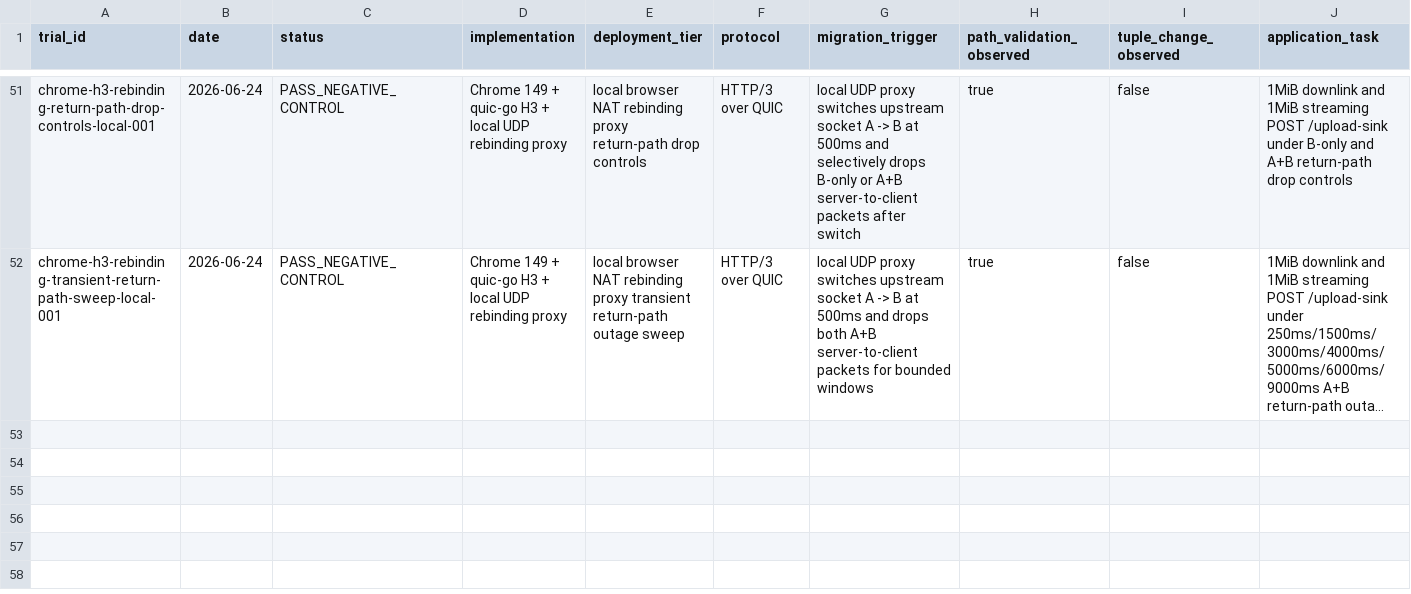
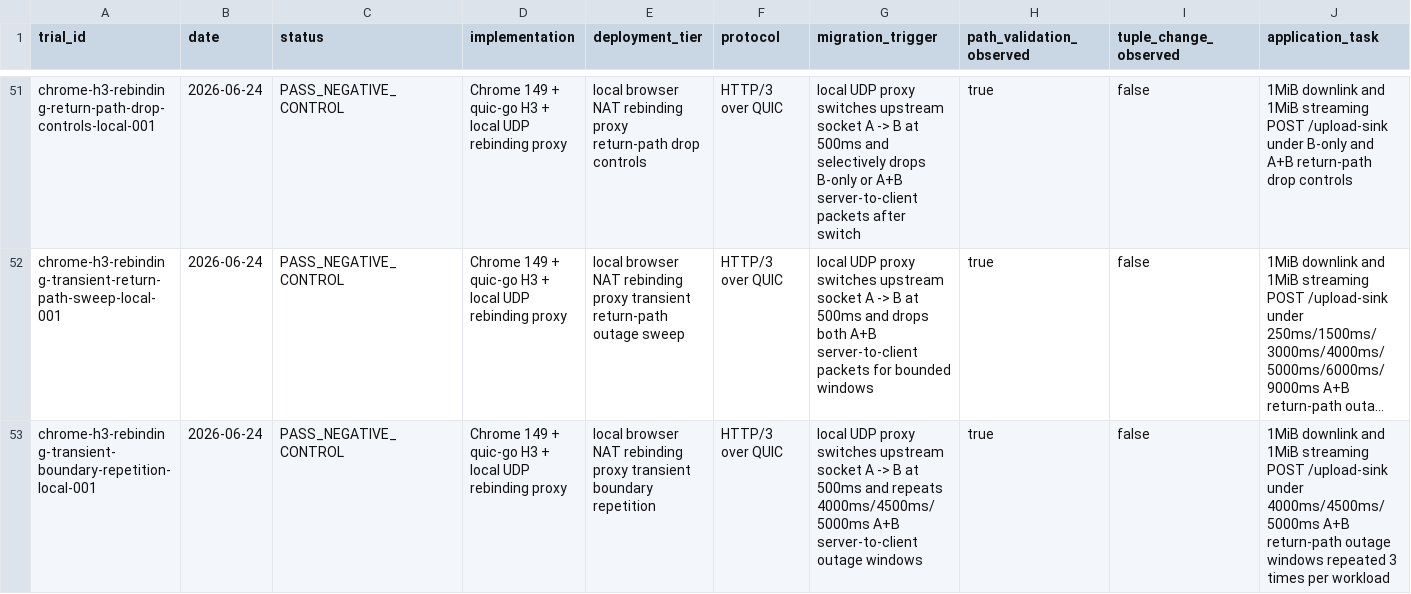
Before and after one commit to manNomi/quic-connect-migration, a CSV file: data/experiment-results.csv, drawn as a sheet; only a part is shown, gaps mark what is left out; long unchanged cells end in …; rows hold the shown columns only; the diff names each change by its address in the sheet, - before the commit and + after, or states it on an @@ line.

Commit message:
repro: Chrome transient boundary 반복 실험 추가

```diff
--- a/data/experiment-results.csv
+++ b/data/experiment-results.csv
+row 53: chrome-h3-rebinding-transient-boundary-repetition-local-001 | 2026-06-24 | PASS_NEGATIVE_CONTROL | Chrome 149 + quic-go H3 + local UDP rebinding proxy | local browser NAT rebinding proxy transient boundary repetition | HTTP/3 over QUIC | local UDP proxy switches upstream socket A -> B at 500ms and repeats 4000ms/4500ms/5000ms A+B server-to-client outage windows | true | false | 1MiB downlink and 1MiB streaming POST /upload-sink under 4000ms/4500ms/5000ms A+B return-path outage windows repeated 3 times per workload
```
Also changed, not shown: data/cm-operational-friction-matrix-20260624.csv, harness/manifests/experiment-matrix.csv, 27 other files.
